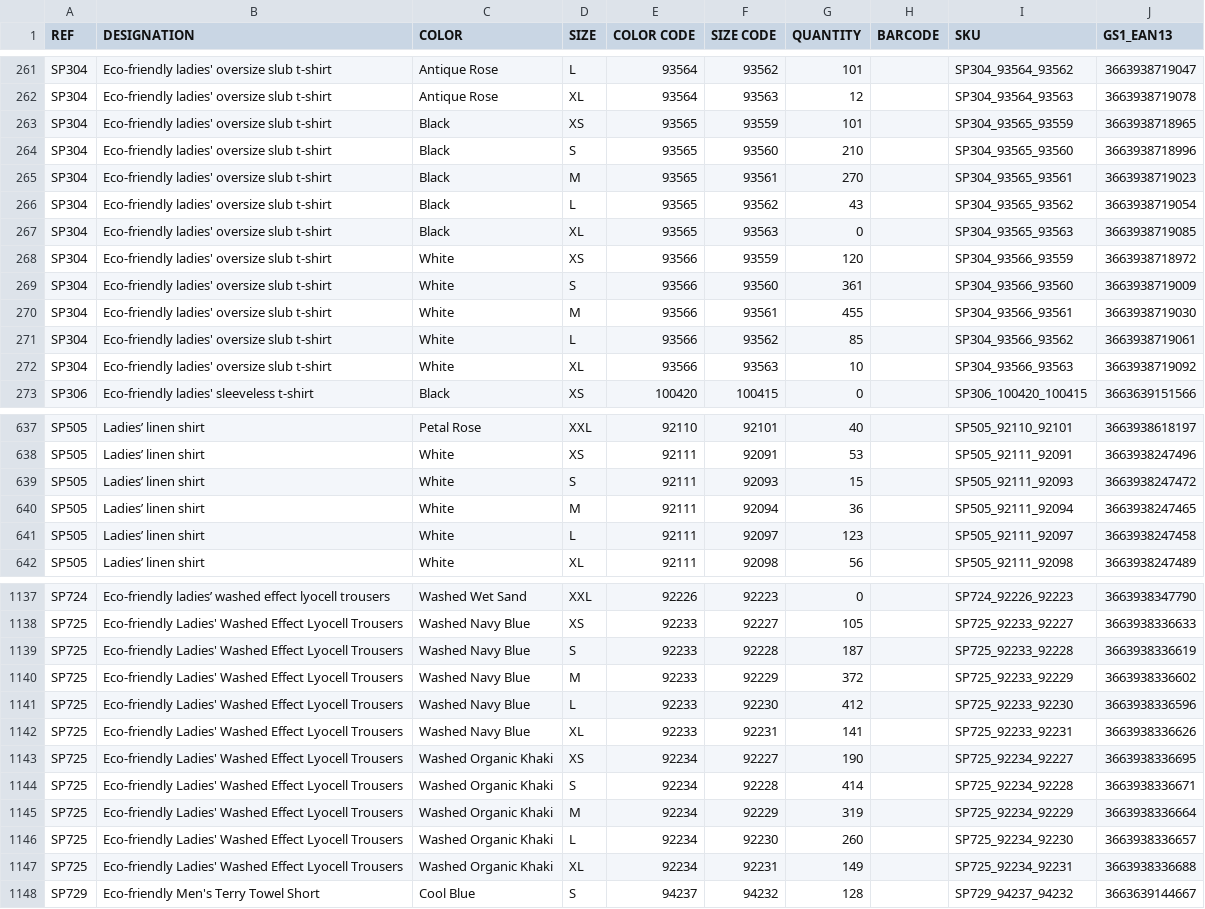
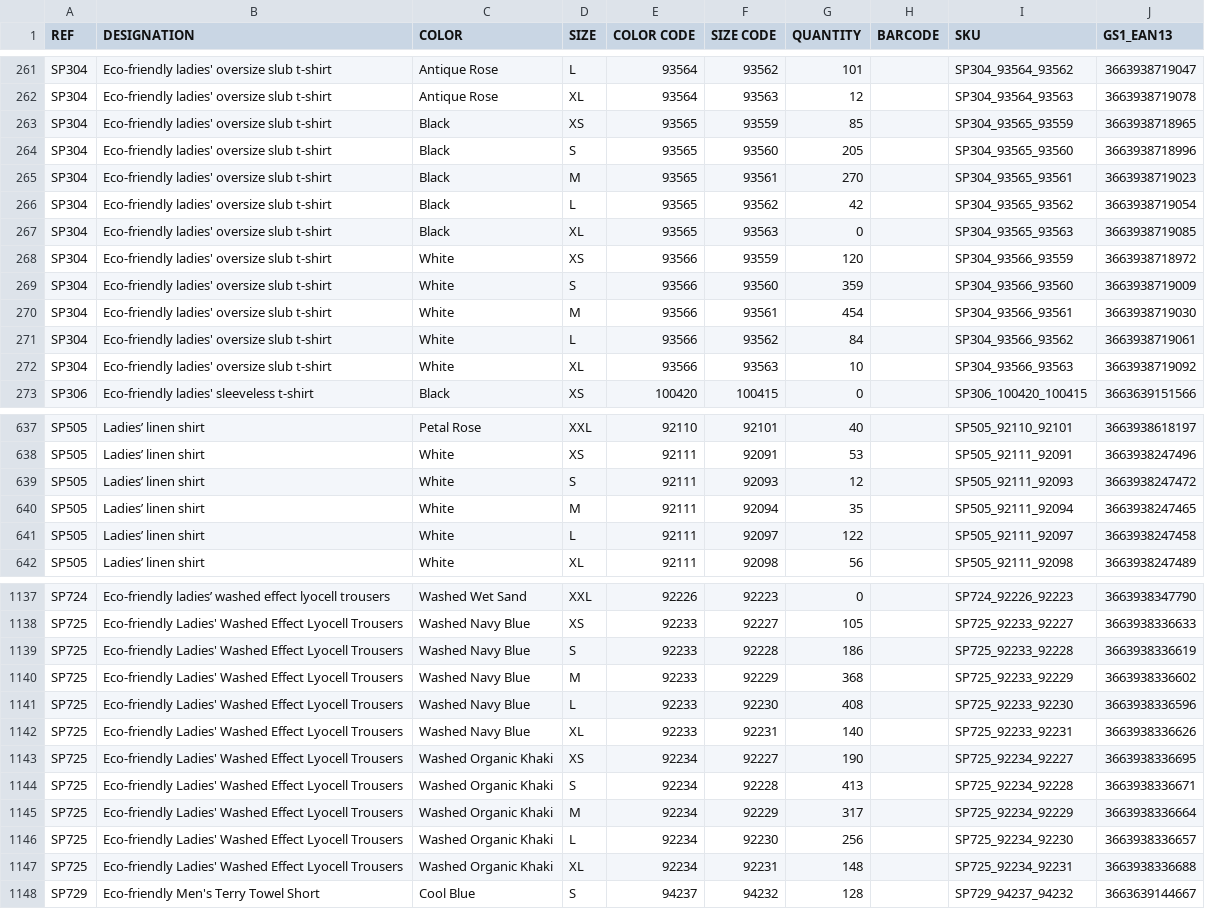
Before and after one commit to PerrinT31/Spasso, a CSV file: public/SPASSO_STOCKWEB_SP.csv, drawn as a sheet; only a part is shown, gaps mark what is left out; the diff covers the shown part only.

Commit message:
Mise à jour quotidienne du CSV Stock Web Spasso

```diff
--- a/public/SPASSO_STOCKWEB_SP.csv
+++ b/public/SPASSO_STOCKWEB_SP.csv
@@ -262,11 +262,11 @@ SP304;Eco-friendly ladies' oversize slub t-shirt;Antique Rose;L;93564;93562;101;
 SP304;Eco-friendly ladies' oversize slub t-shirt;Antique Rose;XL;93564;93563;12;;SP304_93564_93563;3663938719078
-SP304;Eco-friendly ladies' oversize slub t-shirt;Black;XS;93565;93559;101;;SP304_93565_93559;3663938718965
-SP304;Eco-friendly ladies' oversize slub t-shirt;Black;S;93565;93560;210;;SP304_93565_93560;3663938718996
+SP304;Eco-friendly ladies' oversize slub t-shirt;Black;XS;93565;93559;85;;SP304_93565_93559;3663938718965
+SP304;Eco-friendly ladies' oversize slub t-shirt;Black;S;93565;93560;205;;SP304_93565_93560;3663938718996
 SP304;Eco-friendly ladies' oversize slub t-shirt;Black;M;93565;93561;270;;SP304_93565_93561;3663938719023
-SP304;Eco-friendly ladies' oversize slub t-shirt;Black;L;93565;93562;43;;SP304_93565_93562;3663938719054
+SP304;Eco-friendly ladies' oversize slub t-shirt;Black;L;93565;93562;42;;SP304_93565_93562;3663938719054
 SP304;Eco-friendly ladies' oversize slub t-shirt;Black;XL;93565;93563;0;;SP304_93565_93563;3663938719085
 SP304;Eco-friendly ladies' oversize slub t-shirt;White;XS;93566;93559;120;;SP304_93566_93559;3663938718972
-SP304;Eco-friendly ladies' oversize slub t-shirt;White;S;93566;93560;361;;SP304_93566_93560;3663938719009
-SP304;Eco-friendly ladies' oversize slub t-shirt;White;M;93566;93561;455;;SP304_93566_93561;3663938719030
-SP304;Eco-friendly ladies' oversize slub t-shirt;White;L;93566;93562;85;;SP304_93566_93562;3663938719061
+SP304;Eco-friendly ladies' oversize slub t-shirt;White;S;93566;93560;359;;SP304_93566_93560;3663938719009
+SP304;Eco-friendly ladies' oversize slub t-shirt;White;M;93566;93561;454;;SP304_93566_93561;3663938719030
+SP304;Eco-friendly ladies' oversize slub t-shirt;White;L;93566;93562;84;;SP304_93566_93562;3663938719061
 SP304;Eco-friendly ladies' oversize slub t-shirt;White;XL;93566;93563;10;;SP304_93566_93563;3663938719092
@@ -638,5 +638,5 @@ SP505;Ladies’ linen shirt;Petal Rose;XXL;92110;92101;40;;SP505_92110_92101;366
 SP505;Ladies’ linen shirt;White;XS;92111;92091;53;;SP505_92111_92091;3663938247496
-SP505;Ladies’ linen shirt;White;S;92111;92093;15;;SP505_92111_92093;3663938247472
-SP505;Ladies’ linen shirt;White;M;92111;92094;36;;SP505_92111_92094;3663938247465
-SP505;Ladies’ linen shirt;White;L;92111;92097;123;;SP505_92111_92097;3663938247458
+SP505;Ladies’ linen shirt;White;S;92111;92093;12;;SP505_92111_92093;3663938247472
+SP505;Ladies’ linen shirt;White;M;92111;92094;35;;SP505_92111_92094;3663938247465
+SP505;Ladies’ linen shirt;White;L;92111;92097;122;;SP505_92111_92097;3663938247458
 SP505;Ladies’ linen shirt;White;XL;92111;92098;56;;SP505_92111_92098;3663938247489
@@ -1138,11 +1138,11 @@ SP724;Eco-friendly ladies’ washed effect lyocell trousers;Washed Wet Sand;XXL;
 SP725;Eco-friendly Ladies' Washed Effect Lyocell Trousers;Washed Navy Blue;XS;92233;92227;105;;SP725_92233_92227;3663938336633
-SP725;Eco-friendly Ladies' Washed Effect Lyocell Trousers;Washed Navy Blue;S;92233;92228;187;;SP725_92233_92228;3663938336619
-SP725;Eco-friendly Ladies' Washed Effect Lyocell Trousers;Washed Navy Blue;M;92233;92229;372;;SP725_92233_92229;3663938336602
-SP725;Eco-friendly Ladies' Washed Effect Lyocell Trousers;Washed Navy Blue;L;92233;92230;412;;SP725_92233_92230;3663938336596
-SP725;Eco-friendly Ladies' Washed Effect Lyocell Trousers;Washed Navy Blue;XL;92233;92231;141;;SP725_92233_92231;3663938336626
+SP725;Eco-friendly Ladies' Washed Effect Lyocell Trousers;Washed Navy Blue;S;92233;92228;186;;SP725_92233_92228;3663938336619
+SP725;Eco-friendly Ladies' Washed Effect Lyocell Trousers;Washed Navy Blue;M;92233;92229;368;;SP725_92233_92229;3663938336602
+SP725;Eco-friendly Ladies' Washed Effect Lyocell Trousers;Washed Navy Blue;L;92233;92230;408;;SP725_92233_92230;3663938336596
+SP725;Eco-friendly Ladies' Washed Effect Lyocell Trousers;Washed Navy Blue;XL;92233;92231;140;;SP725_92233_92231;3663938336626
 SP725;Eco-friendly Ladies' Washed Effect Lyocell Trousers;Washed Organic Khaki;XS;92234;92227;190;;SP725_92234_92227;3663938336695
-SP725;Eco-friendly Ladies' Washed Effect Lyocell Trousers;Washed Organic Khaki;S;92234;92228;414;;SP725_92234_92228;3663938336671
-SP725;Eco-friendly Ladies' Washed Effect Lyocell Trousers;Washed Organic Khaki;M;92234;92229;319;;SP725_92234_92229;3663938336664
-SP725;Eco-friendly Ladies' Washed Effect Lyocell Trousers;Washed Organic Khaki;L;92234;92230;260;;SP725_92234_92230;3663938336657
-SP725;Eco-friendly Ladies' Washed Effect Lyocell Trousers;Washed Organic Khaki;XL;92234;92231;149;;SP725_92234_92231;3663938336688
+SP725;Eco-friendly Ladies' Washed Effect Lyocell Trousers;Washed Organic Khaki;S;92234;92228;413;;SP725_92234_92228;3663938336671
+SP725;Eco-friendly Ladies' Washed Effect Lyocell Trousers;Washed Organic Khaki;M;92234;92229;317;;SP725_92234_92229;3663938336664
+SP725;Eco-friendly Ladies' Washed Effect Lyocell Trousers;Washed Organic Khaki;L;92234;92230;256;;SP725_92234_92230;3663938336657
+SP725;Eco-friendly Ladies' Washed Effect Lyocell Trousers;Washed Organic Khaki;XL;92234;92231;148;;SP725_92234_92231;3663938336688
 SP729;Eco-friendly Men's Terry Towel Short;Cool Blue;S;94237;94232;128;;SP729_94237_94232;3663639144667
```
Also changed, not shown: 77 edited cells elsewhere in this file.
